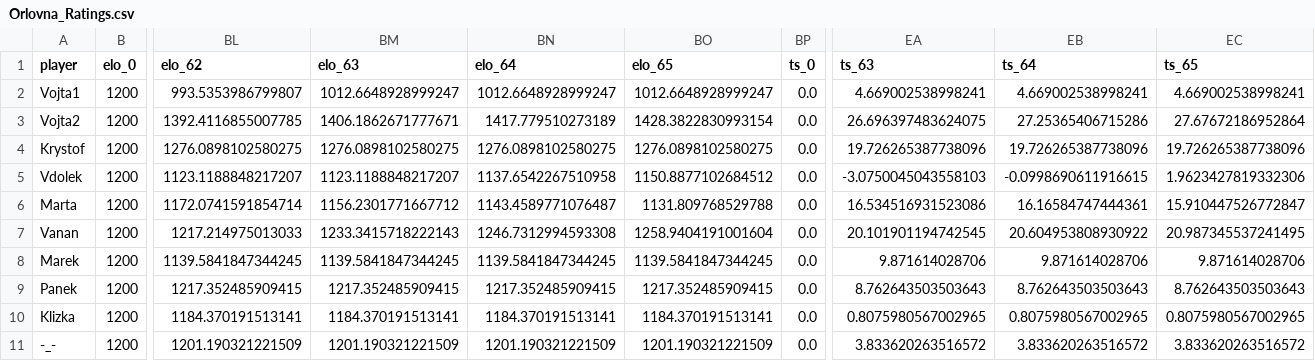
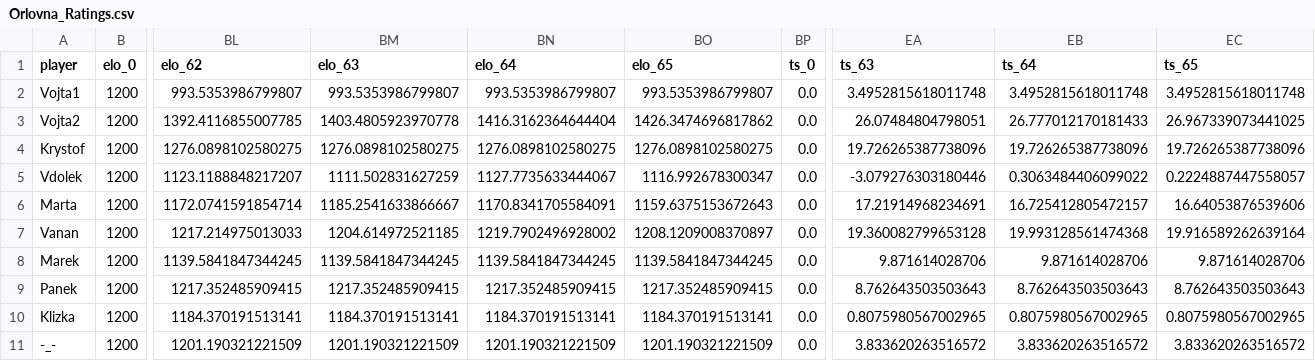
Before and after one commit to jindrvo1/Soccer, a CSV file: Results/Orlovna_Ratings.csv, drawn as a sheet; only a part is shown, gaps mark what is left out; the diff covers the shown part only; the diff names each change by its address in the sheet, - before the commit and + after, or states it on an @@ line.

```diff
--- a/Results/Orlovna_Ratings.csv
+++ b/Results/Orlovna_Ratings.csv
-BM2 (elo_63): 1012.6648928999247
+BM2 (elo_63): 993.5353986799807
-BN2 (elo_64): 1012.6648928999247
+BN2 (elo_64): 993.5353986799807
-BO2 (elo_65): 1012.6648928999247
+BO2 (elo_65): 993.5353986799807
-EA2 (ts_63): 4.669002538998241
+EA2 (ts_63): 3.4952815618011748
-EB2 (ts_64): 4.669002538998241
+EB2 (ts_64): 3.4952815618011748
-EC2 (ts_65): 4.669002538998241
+EC2 (ts_65): 3.4952815618011748
-BM3 (elo_63): 1406.1862671777671
+BM3 (elo_63): 1403.4805923970778
-BN3 (elo_64): 1417.779510273189
+BN3 (elo_64): 1416.3162364644404
-BO3 (elo_65): 1428.3822830993154
+BO3 (elo_65): 1426.3474696817862
-EA3 (ts_63): 26.696397483624075
+EA3 (ts_63): 26.07484804798051
-EB3 (ts_64): 27.25365406715286
+EB3 (ts_64): 26.777012170181433
-EC3 (ts_65): 27.67672186952864
+EC3 (ts_65): 26.967339073441025
-BM5 (elo_63): 1123.1188848217207
+BM5 (elo_63): 1111.502831627259
-BN5 (elo_64): 1137.6542267510958
+BN5 (elo_64): 1127.7735633444067
-BO5 (elo_65): 1150.8877102684512
+BO5 (elo_65): 1116.992678300347
-EA5 (ts_63): -3.0750045043558103
+EA5 (ts_63): -3.079276303180446
-EB5 (ts_64): -0.0998690611916615
+EB5 (ts_64): 0.3063484406099022
-EC5 (ts_65): 1.9623427819332306
+EC5 (ts_65): 0.2224887447558057
-BM6 (elo_63): 1156.2301771667712
+BM6 (elo_63): 1185.2541633866667
-BN6 (elo_64): 1143.4589771076487
+BN6 (elo_64): 1170.8341705584091
-BO6 (elo_65): 1131.809768529788
+BO6 (elo_65): 1159.6375153672643
-EA6 (ts_63): 16.534516931523086
+EA6 (ts_63): 17.21914968234691
-EB6 (ts_64): 16.16584747444361
+EB6 (ts_64): 16.725412805472157
-EC6 (ts_65): 15.910447526772847
+EC6 (ts_65): 16.64053876539606
-BM7 (elo_63): 1233.3415718222143
+BM7 (elo_63): 1204.614972521185
-BN7 (elo_64): 1246.7312994593308
+BN7 (elo_64): 1219.7902496928002
-BO7 (elo_65): 1258.9404191001604
+BO7 (elo_65): 1208.1209008370897
-EA7 (ts_63): 20.101901194742545
+EA7 (ts_63): 19.360082799653128
-EB7 (ts_64): 20.604953808930922
+EB7 (ts_64): 19.993128561474368
-EC7 (ts_65): 20.987345537241495
+EC7 (ts_65): 19.916589262639164
```
Also changed, not shown: 12 edited cells elsewhere in this file, Orlovna.csv, Results/Orlovna_Games.csv, 2 other files.
